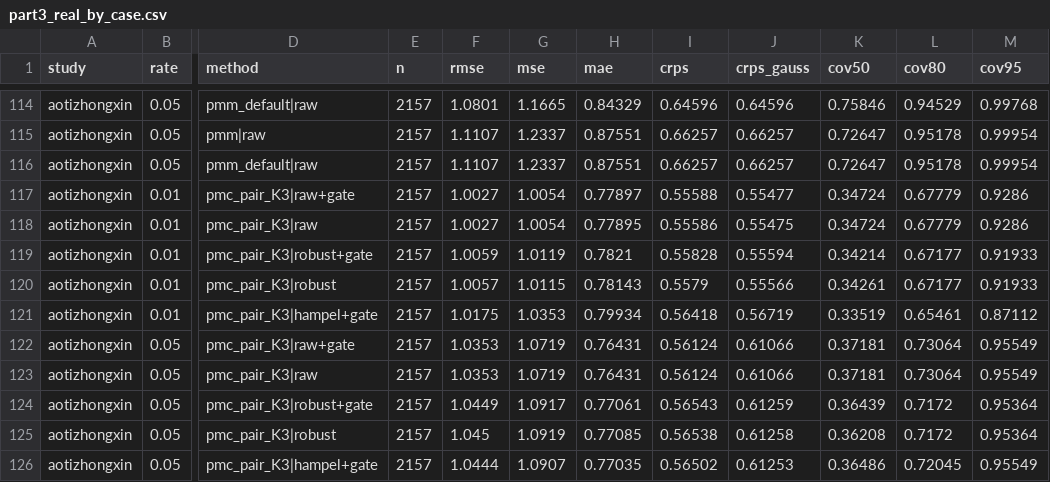
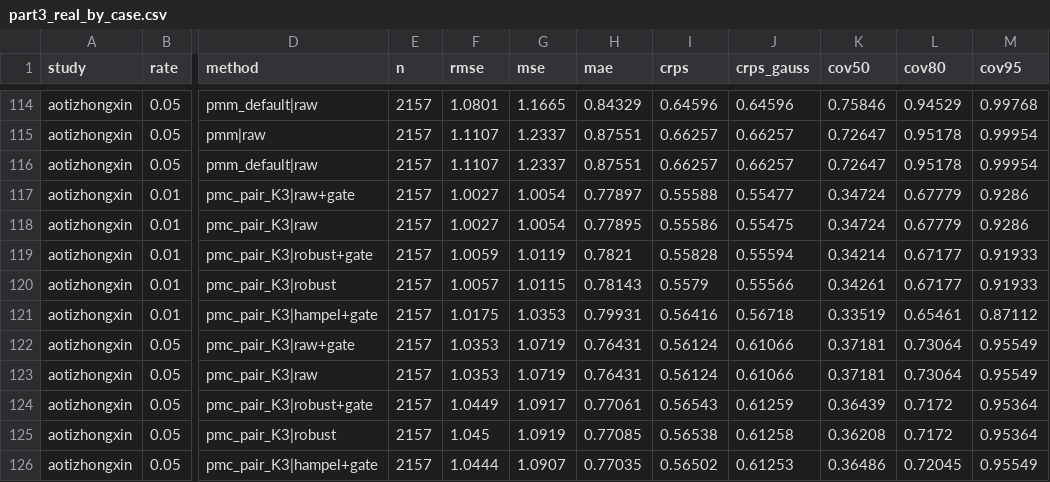
Before and after one commit to SDerrode/awesomePMC, a CSV file: report/forecasting/results/part3_real_by_case.csv, drawn as a sheet; only a part is shown, gaps mark what is left out; the diff names each change by its address in the sheet, - before the commit and + after, or states it on an @@ line.

```diff
--- a/report/forecasting/results/part3_real_by_case.csv
+++ b/report/forecasting/results/part3_real_by_case.csv
-H121 (mae): 0.79934
+H121 (mae): 0.79931
-I121 (crps): 0.56418
+I121 (crps): 0.56416
-J121 (crps_gauss): 0.56719
+J121 (crps_gauss): 0.56718
```
Also changed, not shown: report/forecasting/results/fits.csv, report/forecasting/results/mote20_select.csv, 9 other files.
